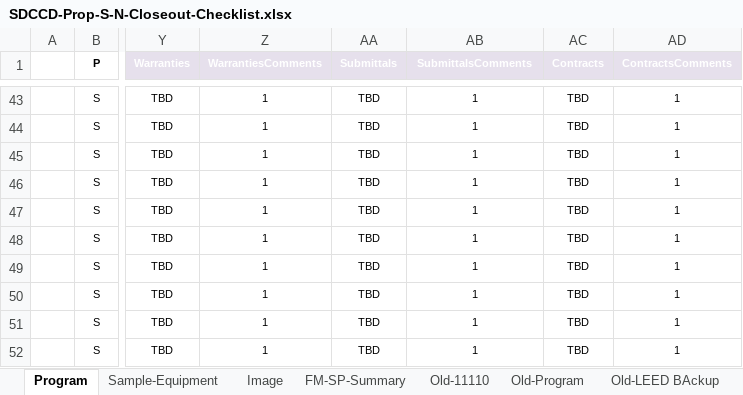
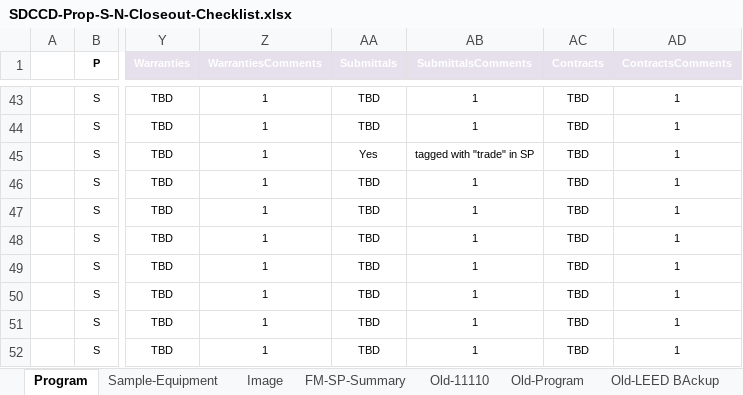
Before and after one commit to stevedowpe/Project-03, an Excel workbook: resource/SDCCD-Prop-S-N-Closeout-Checklist.xlsx, sheet Program, drawn as a sheet; only a part is shown, gaps mark what is left out; values as stored, in another font and other column widths than the file's, no borders; conditional formats not drawn; the diff names each change by its address in the sheet, - before the commit and + after, or states it on an @@ line.

Commit message:
11220 submittals metatagged

```diff
--- a/resource/SDCCD-Prop-S-N-Closeout-Checklist.xlsx (sheet Program)
+++ b/resource/SDCCD-Prop-S-N-Closeout-Checklist.xlsx (sheet Program)
-AA45 (Submittals): TBD
+AA45 (Submittals): Yes
-AB45 (SubmittalsComments): 1
+AB45 (SubmittalsComments): tagged with "trade" in SP
```
Also changed, not shown: sheet Old-Progress Graphs, sheet Old-08-Warranties, charts or pictures, 1 other file.
